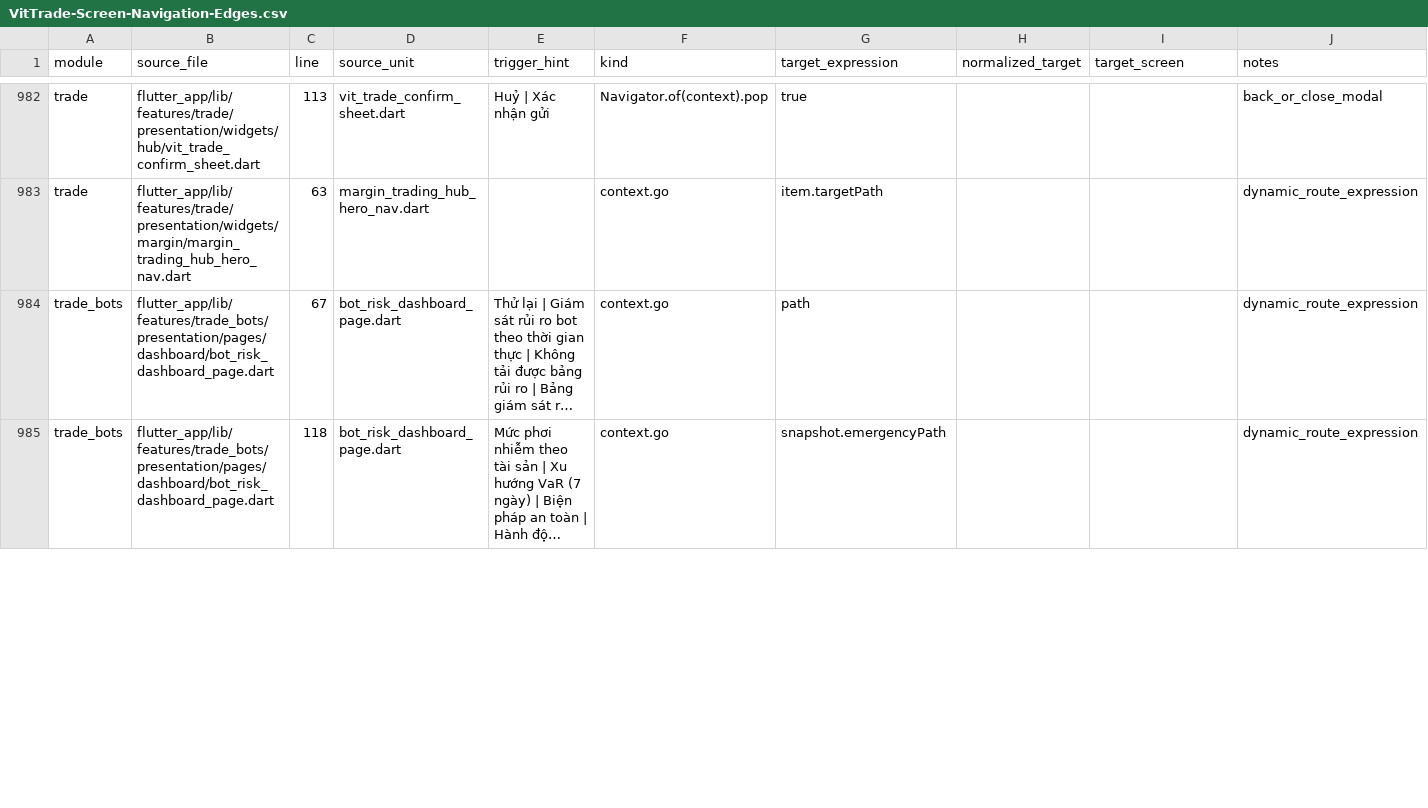
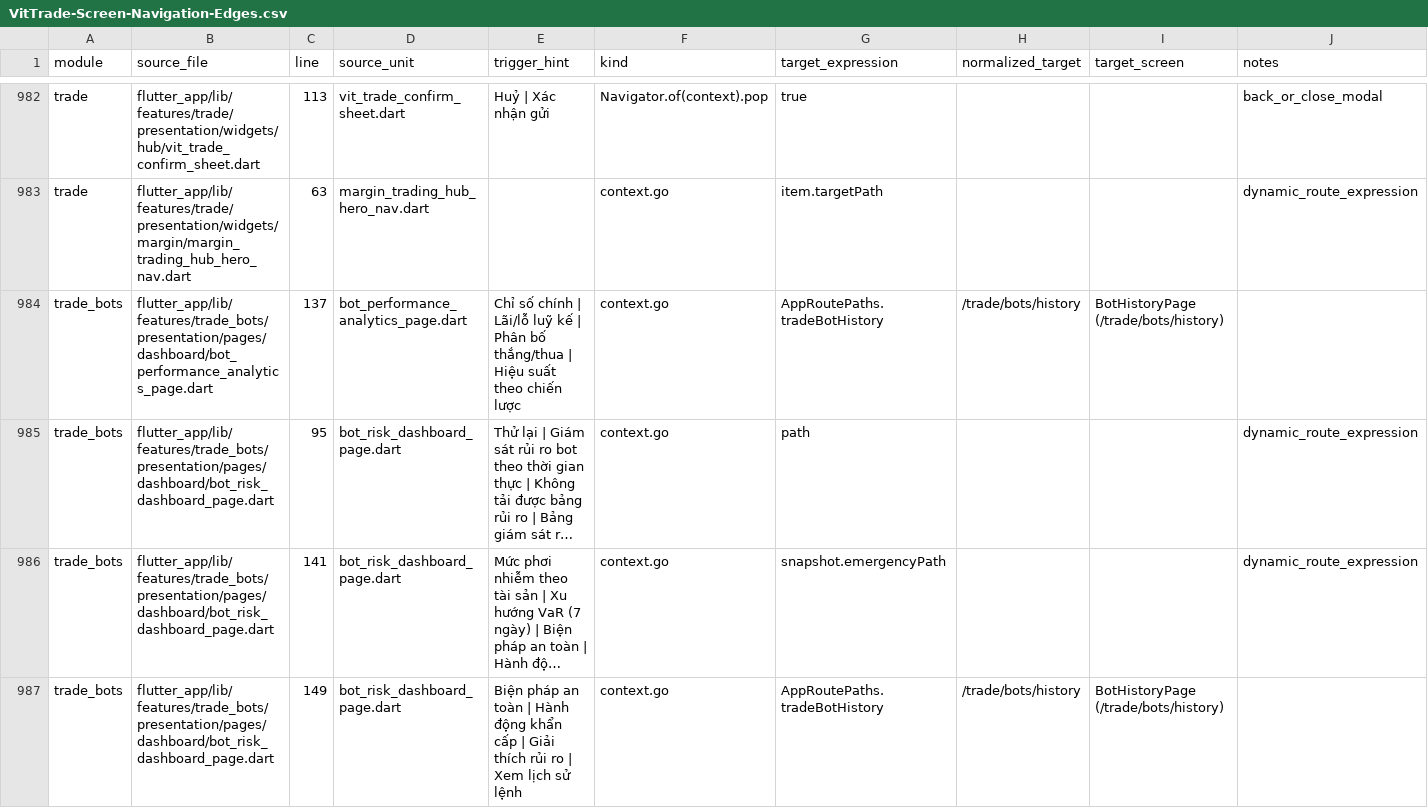
Before and after one commit to LonelyTraderBay/Tao-app-trad-figma-sang-fultter-bang-ui-ux-pro-max-truc-tiep-tu-code, a CSV file: docs/02_FLUTTER_MIGRATION/audits/VitTrade-Screen-Navigation-Edges.csv, drawn as a sheet; only a part is shown, gaps mark what is left out; long unchanged cells end in …; addresses are those after the commit; the diff covers the shown part only; the diff names each change by its address in the sheet, - before the commit and + after, or states it on an @@ line.

```diff
--- a/docs/02_FLUTTER_MIGRATION/audits/VitTrade-Screen-Navigation-Edges.csv
+++ b/docs/02_FLUTTER_MIGRATION/audits/VitTrade-Screen-Navigation-Edges.csv
+row 984: trade_bots | flutter_app/lib/features/trade_bots/presentation/pages/dashboard/bot_performance_analytics_page.dart | 137 | bot_performance_analytics_page.dart | Chỉ số chính | Lãi/lỗ luỹ kế | Phân bố thắng/thua | Hiệu suất theo chiến lược | context.go | AppRoutePaths.tradeBotHistory | /trade/bots/history | BotHistoryPage (/trade/bots/history)
-C985 (line): 67
+C985 (line): 95
-C986 (line): 118
+C986 (line): 141
+row 987: trade_bots | flutter_app/lib/features/trade_bots/presentation/pages/dashboard/bot_risk_dashboard_page.dart | 149 | bot_risk_dashboard_page.dart | Biện pháp an toàn | Hành động khẩn cấp | Giải thích rủi ro | Xem lịch sử lệnh | context.go | AppRoutePaths.tradeBotHistory | /trade/bots/history | BotHistoryPage (/trade/bots/history)
```
Also changed, not shown: 2 added rows and 16 edited cells elsewhere in this file, 29 other files.
